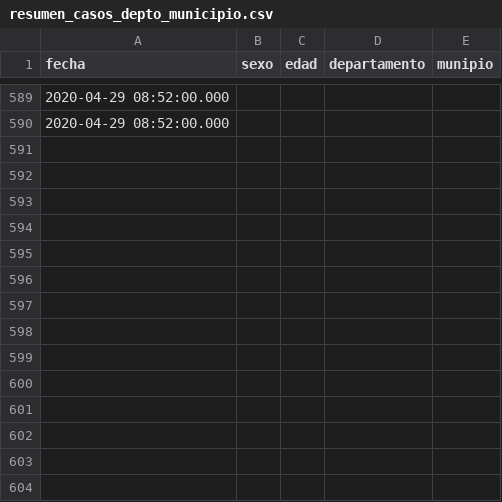
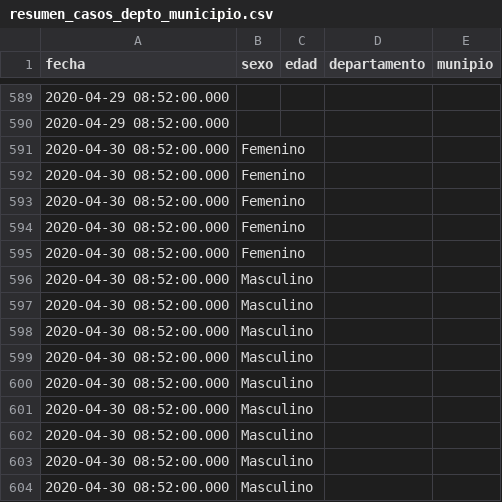
Before and after one commit to ncovgt2020/ncovgt2020, a CSV file: data/resumen_casos_depto_municipio.csv, drawn as a sheet; only a part is shown, gaps mark what is left out; the diff names each change by its address in the sheet, - before the commit and + after, or states it on an @@ line.

```diff
--- a/data/resumen_casos_depto_municipio.csv
+++ b/data/resumen_casos_depto_municipio.csv
+row 591: 2020-04-30 08:52:00.000 | Femenino
+row 592: 2020-04-30 08:52:00.000 | Femenino
+row 593: 2020-04-30 08:52:00.000 | Femenino
+row 594: 2020-04-30 08:52:00.000 | Femenino
+row 595: 2020-04-30 08:52:00.000 | Femenino
+row 596: 2020-04-30 08:52:00.000 | Masculino
+row 597: 2020-04-30 08:52:00.000 | Masculino
+row 598: 2020-04-30 08:52:00.000 | Masculino
+row 599: 2020-04-30 08:52:00.000 | Masculino
+row 600: 2020-04-30 08:52:00.000 | Masculino
+row 601: 2020-04-30 08:52:00.000 | Masculino
+row 602: 2020-04-30 08:52:00.000 | Masculino
+row 603: 2020-04-30 08:52:00.000 | Masculino
+row 604: 2020-04-30 08:52:00.000 | Masculino
```
Also changed, not shown: data/confirmados_region.csv, data/resumen_todos.csv, 5 other files.
